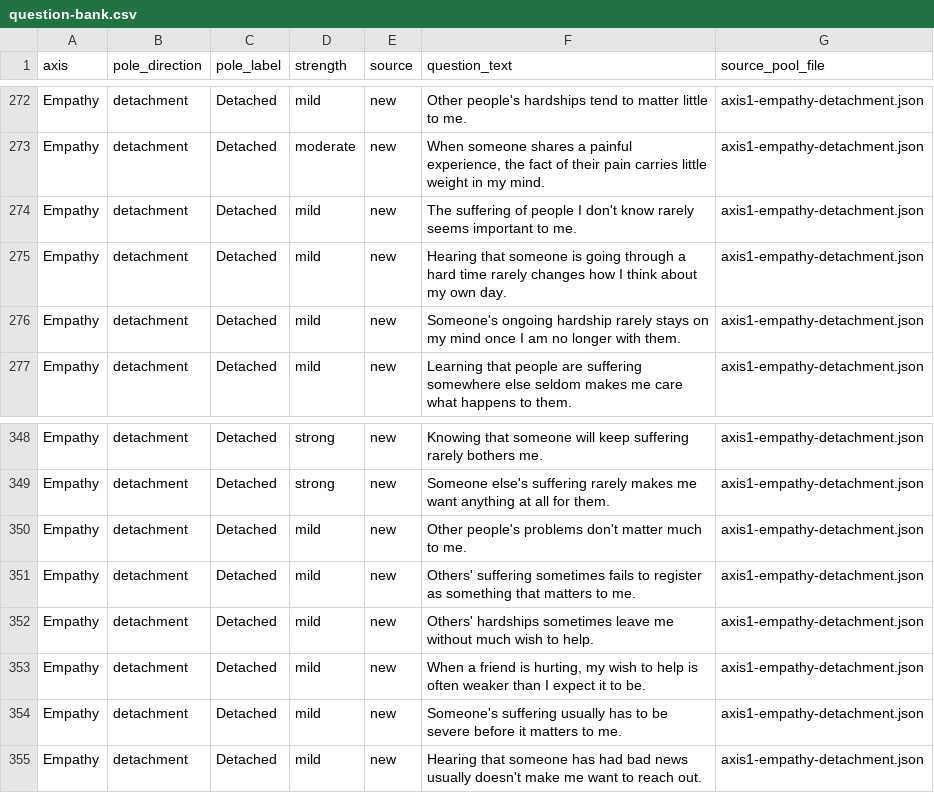
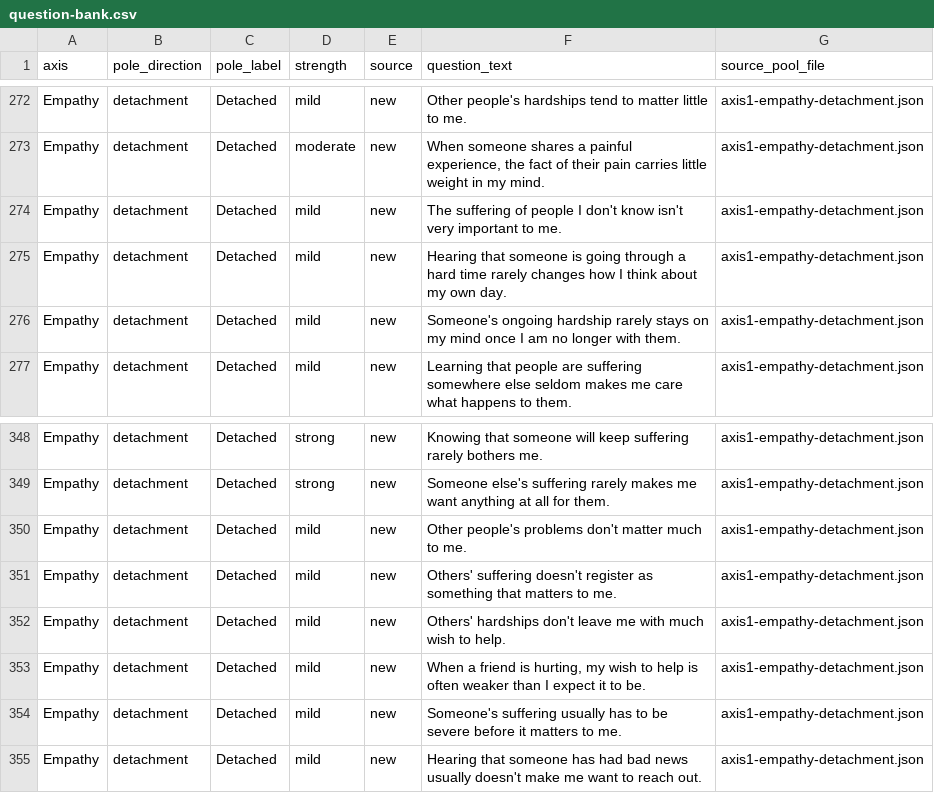
Before and after one commit to AlbhyG/continua, a CSV file: docs/question-bank/question-bank.csv, drawn as a sheet; only a part is shown, gaps mark what is left out.

```diff
--- a/docs/question-bank/question-bank.csv
+++ b/docs/question-bank/question-bank.csv
@@ -273,3 +273,3 @@
 "Empathy","detachment","Detached","moderate","new","When someone shares a painful experience, the fact of their pain carries little weight in my mind.","axis1-empathy-detachment.json"
-"Empathy","detachment","Detached","mild","new","The suffering of people I don't know rarely seems important to me.","axis1-empathy-detachment.json"
+"Empathy","detachment","Detached","mild","new","The suffering of people I don't know isn't very important to me.","axis1-empathy-detachment.json"
 "Empathy","detachment","Detached","mild","new","Hearing that someone is going through a hard time rarely changes how I think about my own day.","axis1-empathy-detachment.json"
@@ -350,4 +350,4 @@
 "Empathy","detachment","Detached","mild","new","Other people's problems don't matter much to me.","axis1-empathy-detachment.json"
-"Empathy","detachment","Detached","mild","new","Others' suffering sometimes fails to register as something that matters to me.","axis1-empathy-detachment.json"
-"Empathy","detachment","Detached","mild","new","Others' hardships sometimes leave me without much wish to help.","axis1-empathy-detachment.json"
+"Empathy","detachment","Detached","mild","new","Others' suffering doesn't register as something that matters to me.","axis1-empathy-detachment.json"
+"Empathy","detachment","Detached","mild","new","Others' hardships don't leave me with much wish to help.","axis1-empathy-detachment.json"
 "Empathy","detachment","Detached","mild","new","When a friend is hurting, my wish to help is often weaker than I expect it to be.","axis1-empathy-detachment.json"
```
Also changed, not shown: docs/question-bank/context-audit.csv, 6 other files.
